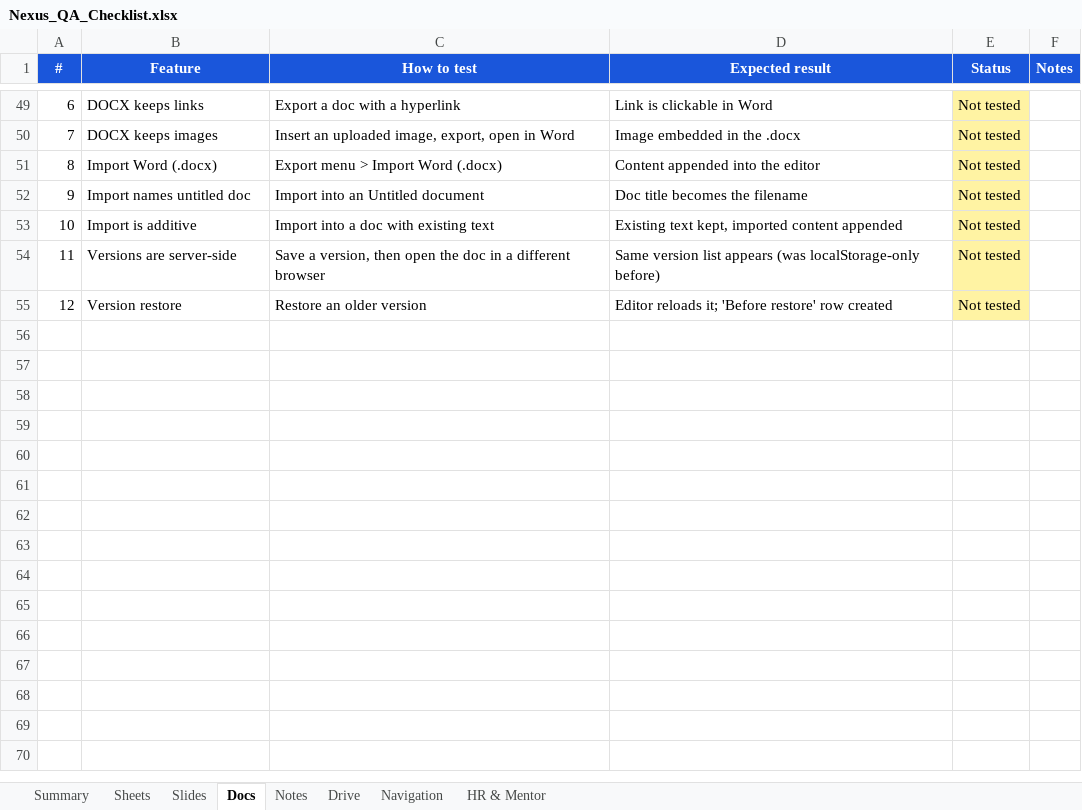
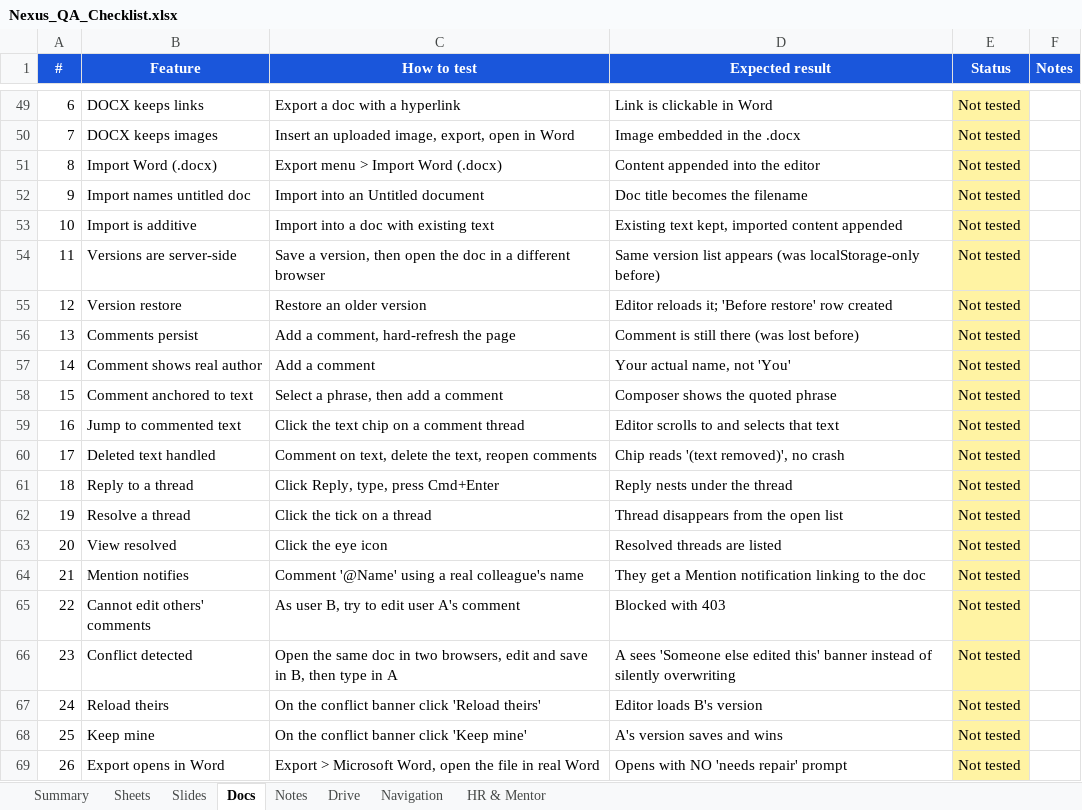
Before and after one commit to peeyushacoe-lab/workspace, an Excel workbook: Nexus_QA_Checklist.xlsx, sheet Docs, drawn as a sheet; only a part is shown, gaps mark what is left out; values as stored, in another font and other column widths than the file's, no borders; the diff names each change by its address in the sheet, - before the commit and + after, or states it on an @@ line.

Commit message:
feat: office suite — version history, recent items, comments, goal seek, a11y
Schema: RecentItem model (per-user last-opened tracking for Drive, Docs,
Sheets, Slides); migration at prisma/migrations/20260801_*.

APIs: /api/recent, /api/documents/[id]/comments, /api/documents/[id]/range.

Components: RecentStrip, DocComments, GoalSeekDialog, LinkedRange,
ConflictBanner, AccessibilityPanel, ShortcutHelp.

Sheets: expanded formula engine (512-line formula.ts overhaul), goal-seek
solver, cross-app linked ranges, conflict detection.

Libs: use-recent, use-voice-typing, doc-conflict, doc-comment-notify,
doc-to-slides, goal-seek, a11y-check, docx-export improvements.

Docs/verification walkthroughs and office-suite gap analysis added.

```diff
--- a/Nexus_QA_Checklist.xlsx (sheet Docs)
+++ b/Nexus_QA_Checklist.xlsx (sheet Docs)
+row 56: 13 | Comments persist | Add a comment, hard-refresh the page | Comment is still there (was lost before) | Not tested
+row 57: 14 | Comment shows real author | Add a comment | Your actual name, not 'You' | Not tested
+row 58: 15 | Comment anchored to text | Select a phrase, then add a comment | Composer shows the quoted phrase | Not tested
+row 59: 16 | Jump to commented text | Click the text chip on a comment thread | Editor scrolls to and selects that text | Not tested
+row 60: 17 | Deleted text handled | Comment on text, delete the text, reopen comments | Chip reads '(text removed)', no crash | Not tested
+row 61: 18 | Reply to a thread | Click Reply, type, press Cmd+Enter | Reply nests under the thread | Not tested
+row 62: 19 | Resolve a thread | Click the tick on a thread | Thread disappears from the open list | Not tested
+row 63: 20 | View resolved | Click the eye icon | Resolved threads are listed | Not tested
+row 64: 21 | Mention notifies | Comment '@Name' using a real colleague's name | They get a Mention notification linking to the doc | Not tested
+row 65: 22 | Cannot edit others' comments | As user B, try to edit user A's comment | Blocked with 403 | Not tested
+row 66: 23 | Conflict detected | Open the same doc in two browsers, edit and save in B, then type in A | A sees 'Someone else edited this' banner instead of silently overwriting | Not tested
+row 67: 24 | Reload theirs | On the conflict banner click 'Reload theirs' | Editor loads B's version | Not tested
+row 68: 25 | Keep mine | On the conflict banner click 'Keep mine' | A's version saves and wins | Not tested
+row 69: 26 | Export opens in Word | Export > Microsoft Word, open the file in real Word | Opens with NO 'needs repair' prompt | Not tested
```
Also changed, not shown: sheet Navigation, sheet Drive, sheet Slides, sheet Sheets, 45 other files.
